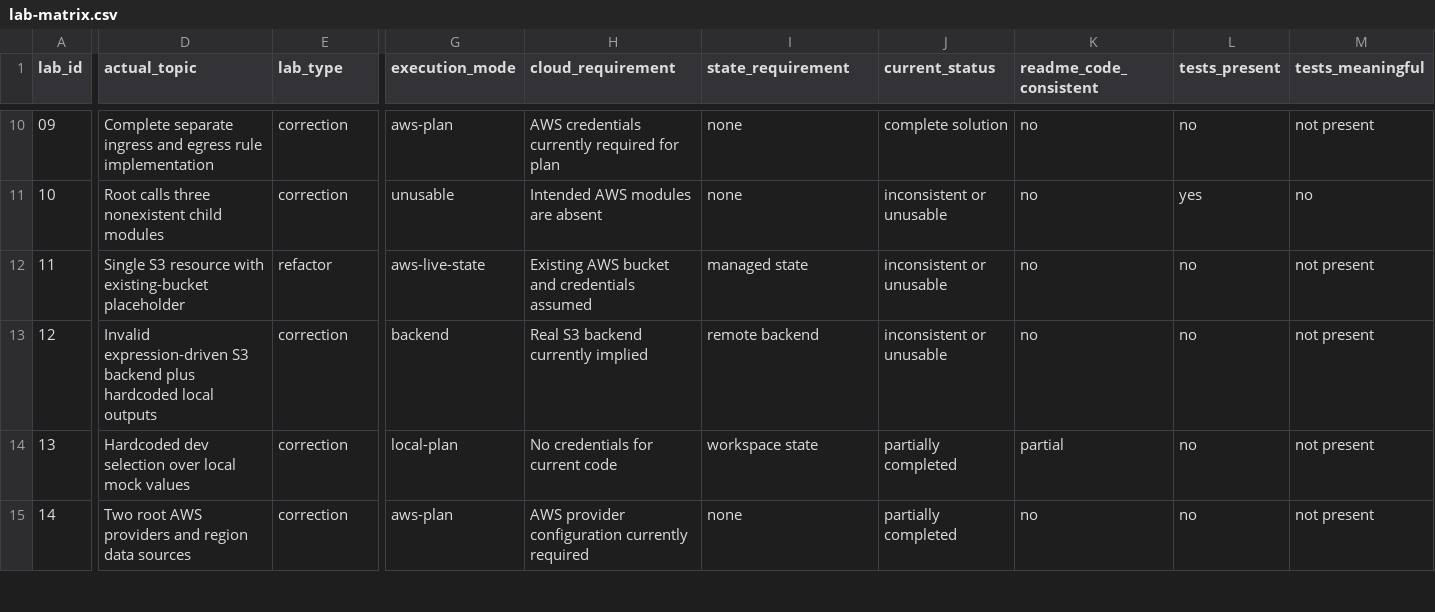
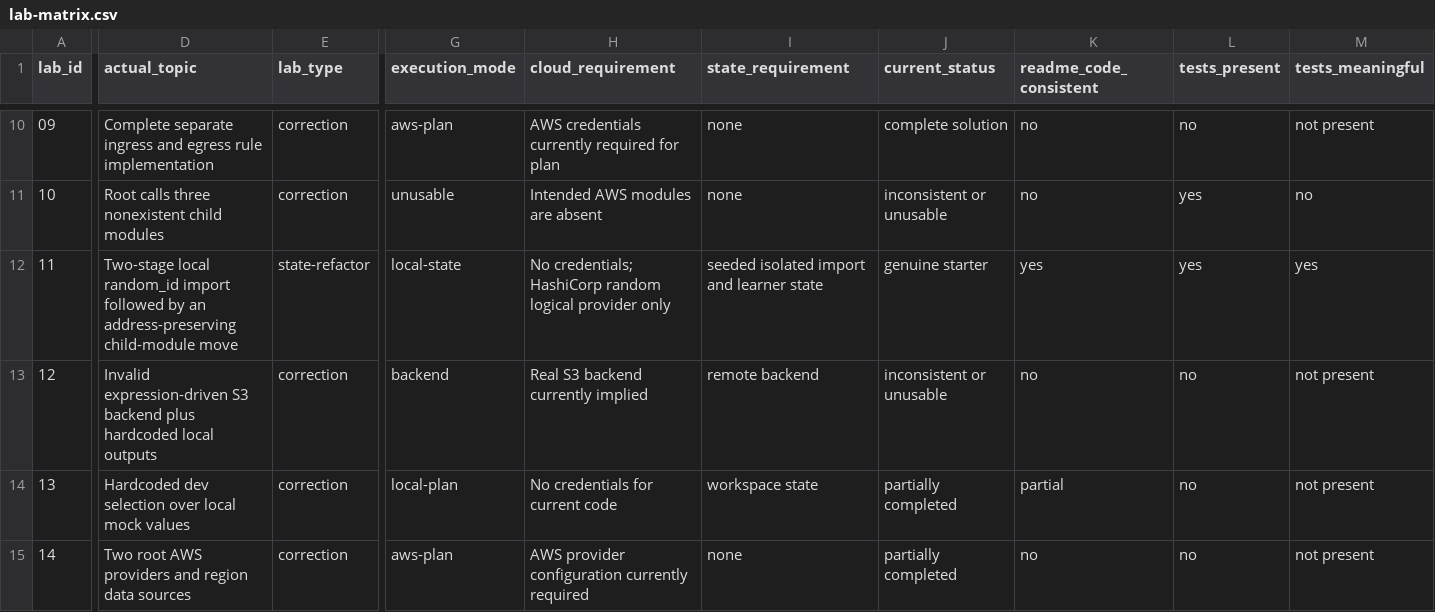
Before and after one commit to miku-wwl/terraform-pro-labs, a CSV file: docs/lab-matrix.csv, drawn as a sheet; only a part is shown, gaps mark what is left out; the diff covers the shown part only; the diff names each change by its address in the sheet, - before the commit and + after, or states it on an @@ line.

Commit message:
refactor(lab-11): state refactor

```diff
--- a/docs/lab-matrix.csv
+++ b/docs/lab-matrix.csv
-D12 (actual_topic): Single S3 resource with existing-bucket placeholder
+D12 (actual_topic): Two-stage local random_id import followed by an address-preserving child-module move
-E12 (lab_type): refactor
+E12 (lab_type): state-refactor
-G12 (execution_mode): aws-live-state
+G12 (execution_mode): local-state
-H12 (cloud_requirement): Existing AWS bucket and credentials assumed
+H12 (cloud_requirement): No credentials; HashiCorp random logical provider only
-I12 (state_requirement): managed state
+I12 (state_requirement): seeded isolated import and learner state
-J12 (current_status): inconsistent or unusable
+J12 (current_status): genuine starter
-K12 (readme_code_consistent): no
+K12 (readme_code_consistent): yes
-L12 (tests_present): no
+L12 (tests_present): yes
-M12 (tests_meaningful): not present
+M12 (tests_meaningful): yes
```
Also changed, not shown: 2 edited cells elsewhere in this file, 16 other files.
